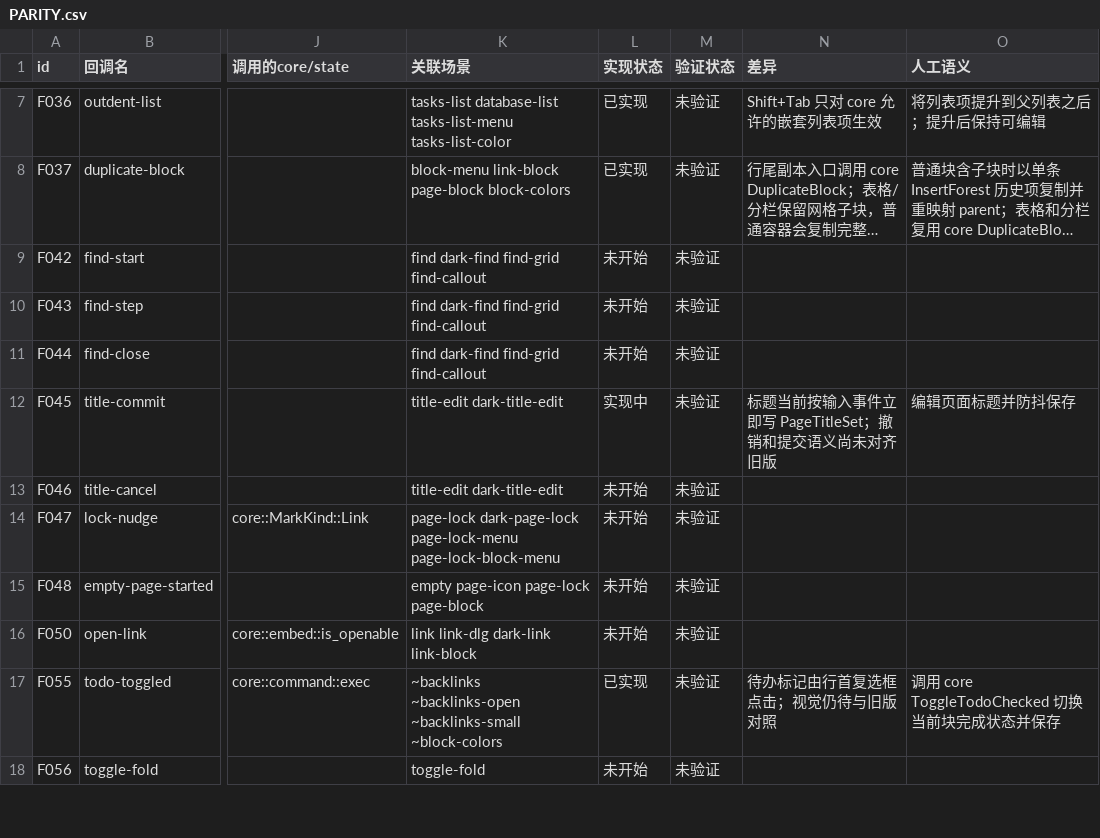
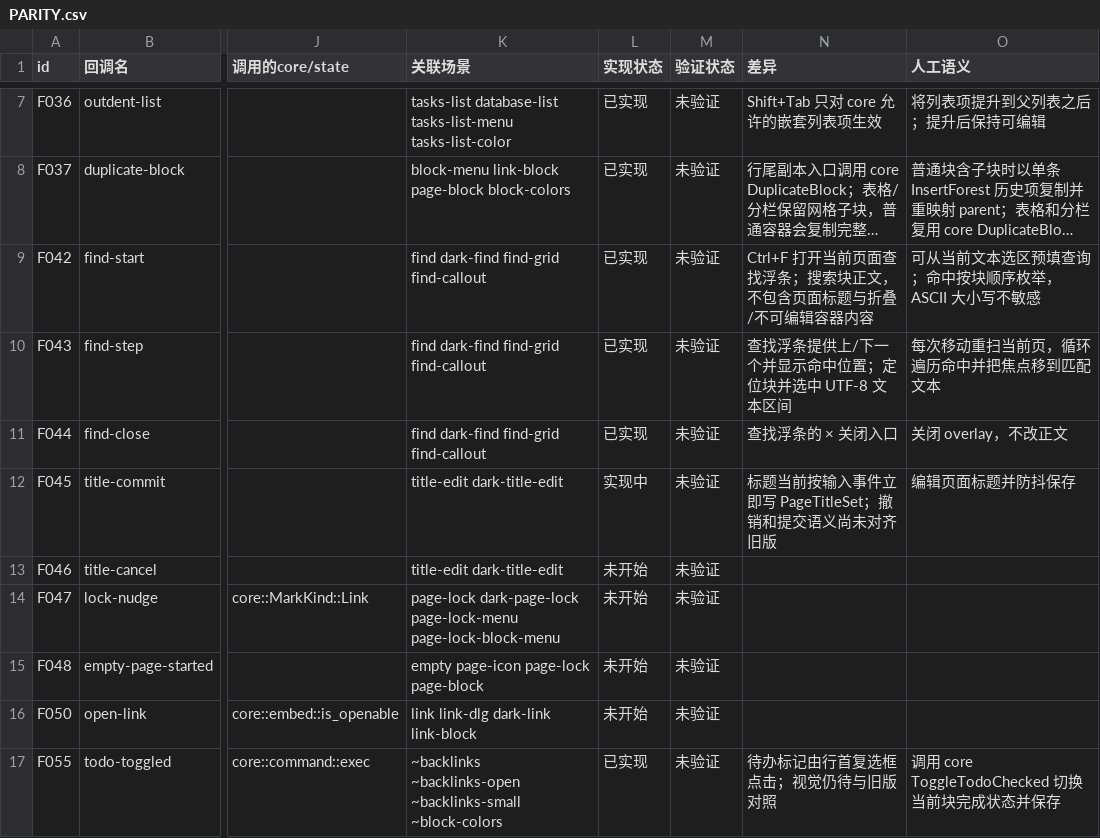
Before and after one commit to PT123123/quire-gpui, a CSV file: docs/PARITY.csv, drawn as a sheet; only a part is shown, gaps mark what is left out; the shorter side is filled out with more unchanged rows; long unchanged cells end in …; the diff names each change by its address in the sheet, - before the commit and + after, or states it on an @@ line.

```diff
--- a/docs/PARITY.csv
+++ b/docs/PARITY.csv
-L9:L11 (实现状态): 未开始
+L9:L11 (实现状态): 已实现
-N9 (差异): (empty)
+N9 (差异): Ctrl+F 打开当前页面查找浮条；搜索块正文，不包含页面标题与折叠/不可编辑容器内容
-O9 (人工语义): (empty)
+O9 (人工语义): 可从当前文本选区预填查询；命中按块顺序枚举，ASCII 大小写不敏感
-N10 (差异): (empty)
+N10 (差异): 查找浮条提供上/下一个并显示命中位置；定位块并选中 UTF-8 文本区间
-O10 (人工语义): (empty)
+O10 (人工语义): 每次移动重扫当前页，循环遍历命中并把焦点移到匹配文本
-N11 (差异): (empty)
+N11 (差异): 查找浮条的 × 关闭入口
-O11 (人工语义): (empty)
+O11 (人工语义): 关闭 overlay，不改正文
```
Also changed, not shown: docs/PARITY-SEMANTICS.csv, 2 other files.
